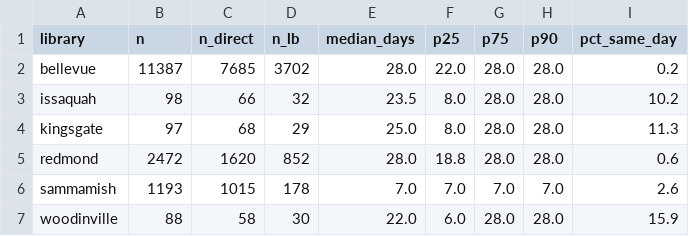
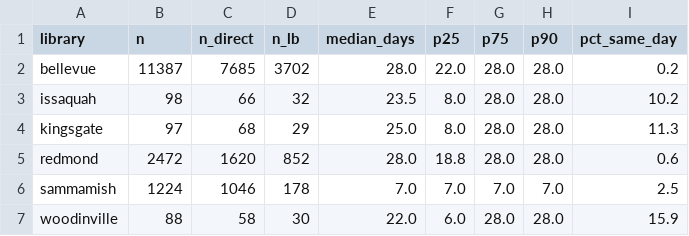
Before and after one commit to jschell/KCLS-room-tracker, a CSV file: data/reports/lead_times.csv, drawn as a sheet.

```diff
--- a/data/reports/lead_times.csv
+++ b/data/reports/lead_times.csv
@@ -5,3 +5,3 @@ kingsgate,97,68,29,25.0,8.0,28.0,28.0,11.3
 redmond,2472,1620,852,28.0,18.8,28.0,28.0,0.6
-sammamish,1193,1015,178,7.0,7.0,7.0,7.0,2.6
+sammamish,1224,1046,178,7.0,7.0,7.0,7.0,2.5
 woodinville,88,58,30,22.0,6.0,28.0,28.0,15.9
```
Also changed, not shown: data/reports/heatmap.csv, 4 other files.
